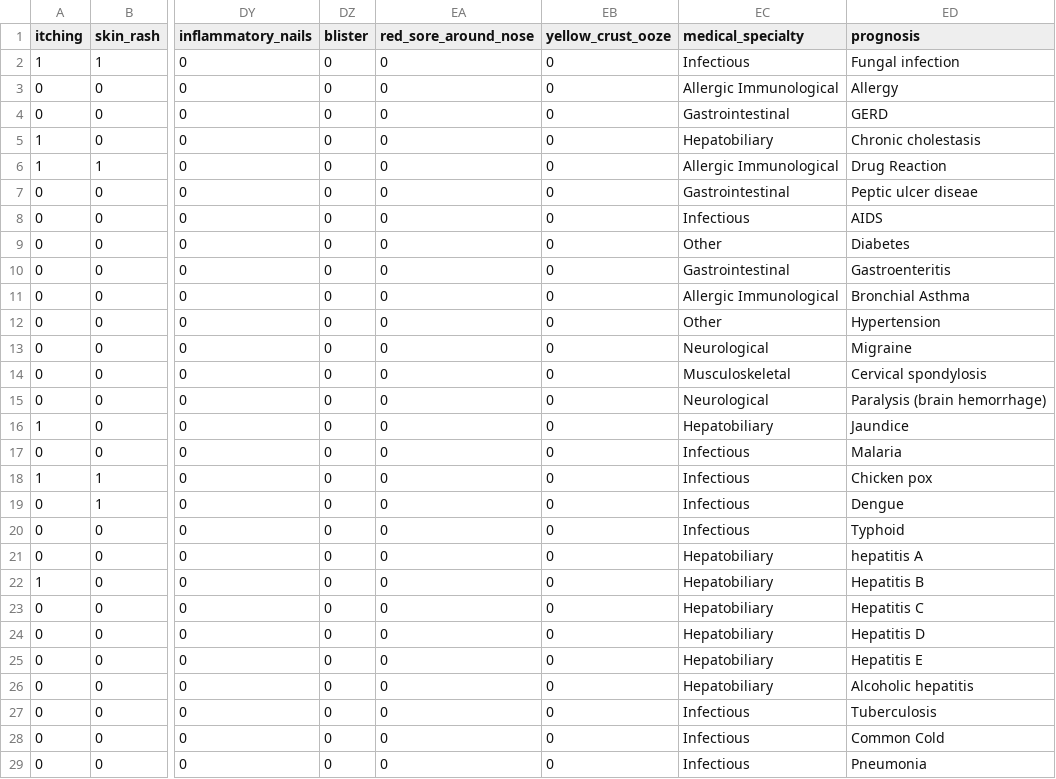
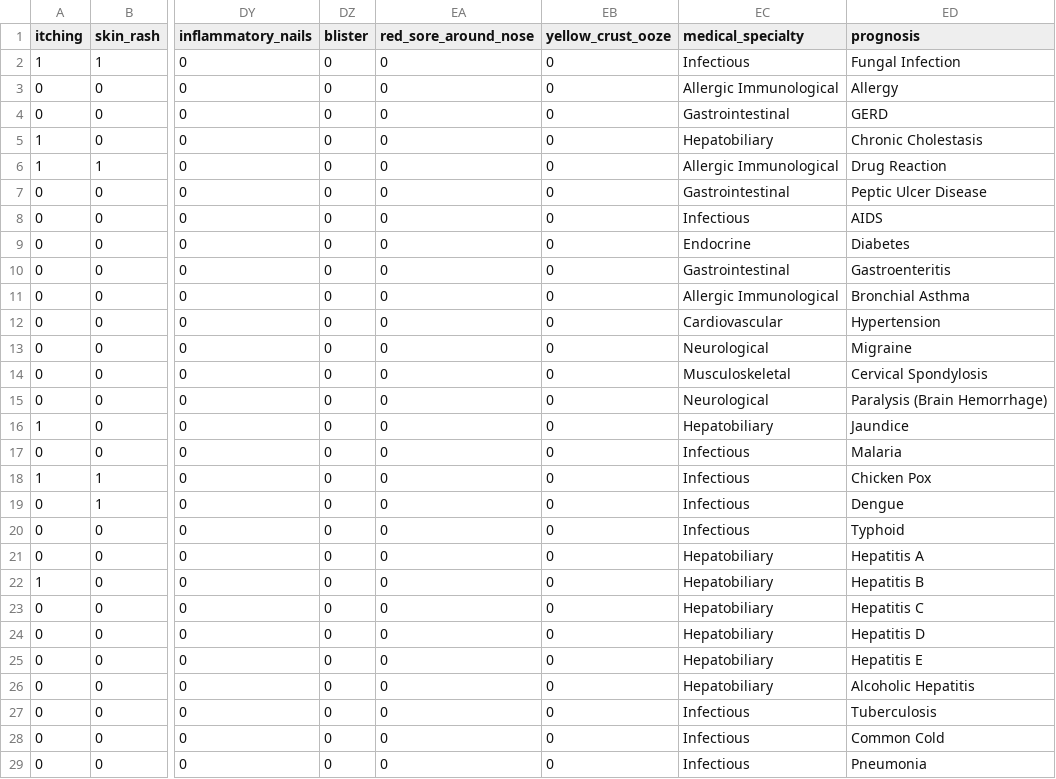
Before and after one commit to msugar/team_3_project, a CSV file: data/processed/testing-with-medical-specialty.csv, drawn as a sheet; only a part is shown, gaps mark what is left out; the diff covers the shown part only; the diff names each change by its address in the sheet, - before the commit and + after, or states it on an @@ line.

```diff
--- a/data/processed/testing-with-medical-specialty.csv
+++ b/data/processed/testing-with-medical-specialty.csv
-ED2 (prognosis): Fungal infection
+ED2 (prognosis): Fungal Infection
-ED5 (prognosis): Chronic cholestasis
+ED5 (prognosis): Chronic Cholestasis
-ED7 (prognosis): Peptic ulcer diseae
+ED7 (prognosis): Peptic Ulcer Disease
-EC9 (medical_specialty): Other
+EC9 (medical_specialty): Endocrine
-EC12 (medical_specialty): Other
+EC12 (medical_specialty): Cardiovascular
-ED14 (prognosis): Cervical spondylosis
+ED14 (prognosis): Cervical Spondylosis
-ED15 (prognosis): Paralysis (brain hemorrhage)
+ED15 (prognosis): Paralysis (Brain Hemorrhage)
-ED18 (prognosis): Chicken pox
+ED18 (prognosis): Chicken Pox
-ED21 (prognosis): hepatitis A
+ED21 (prognosis): Hepatitis A
-ED26 (prognosis): Alcoholic hepatitis
+ED26 (prognosis): Alcoholic Hepatitis
```
Also changed, not shown: 7 edited cells elsewhere in this file, data/processed/deduplicated-training-with-medical-specialty.csv, 4 other files.
